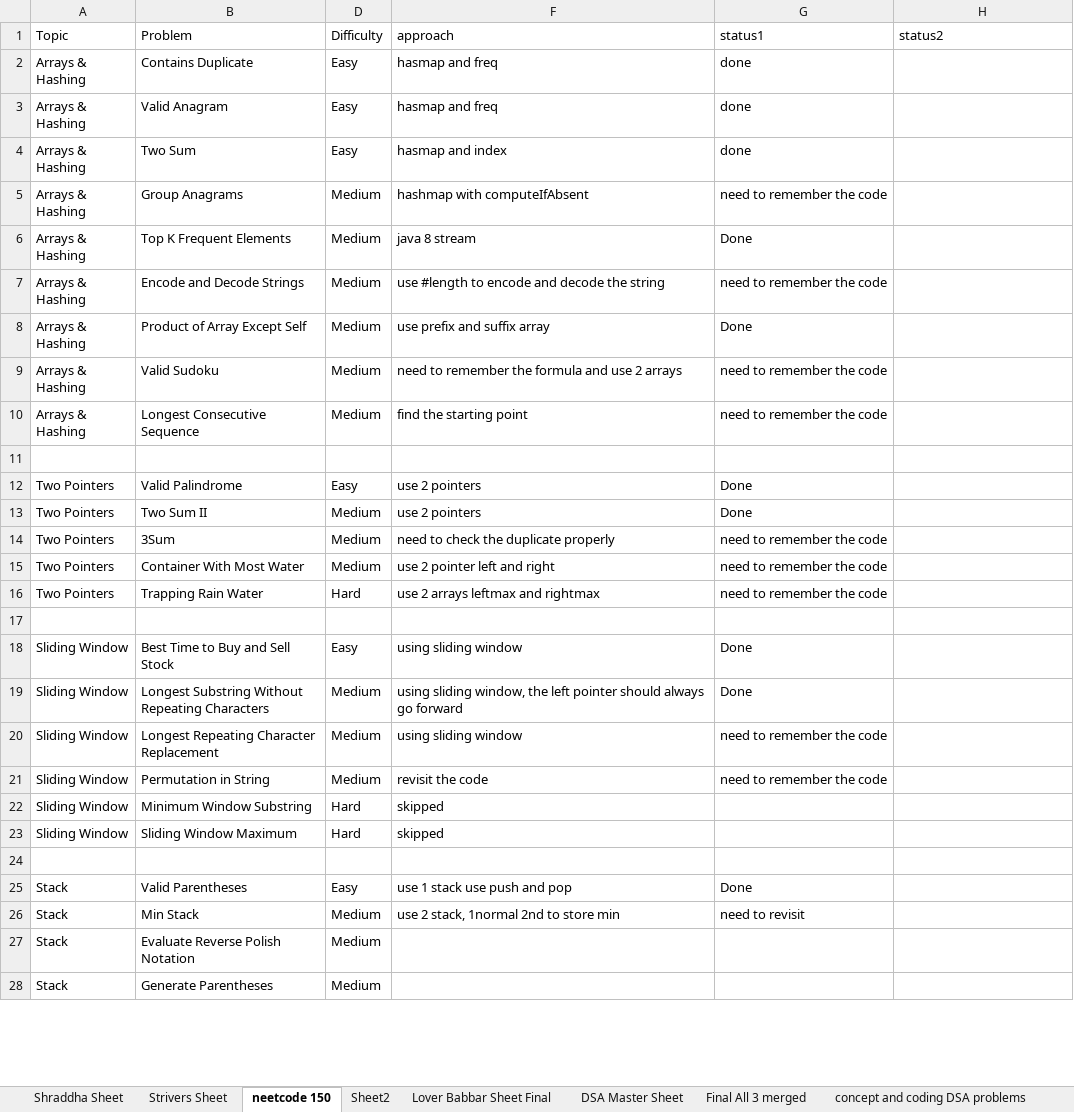
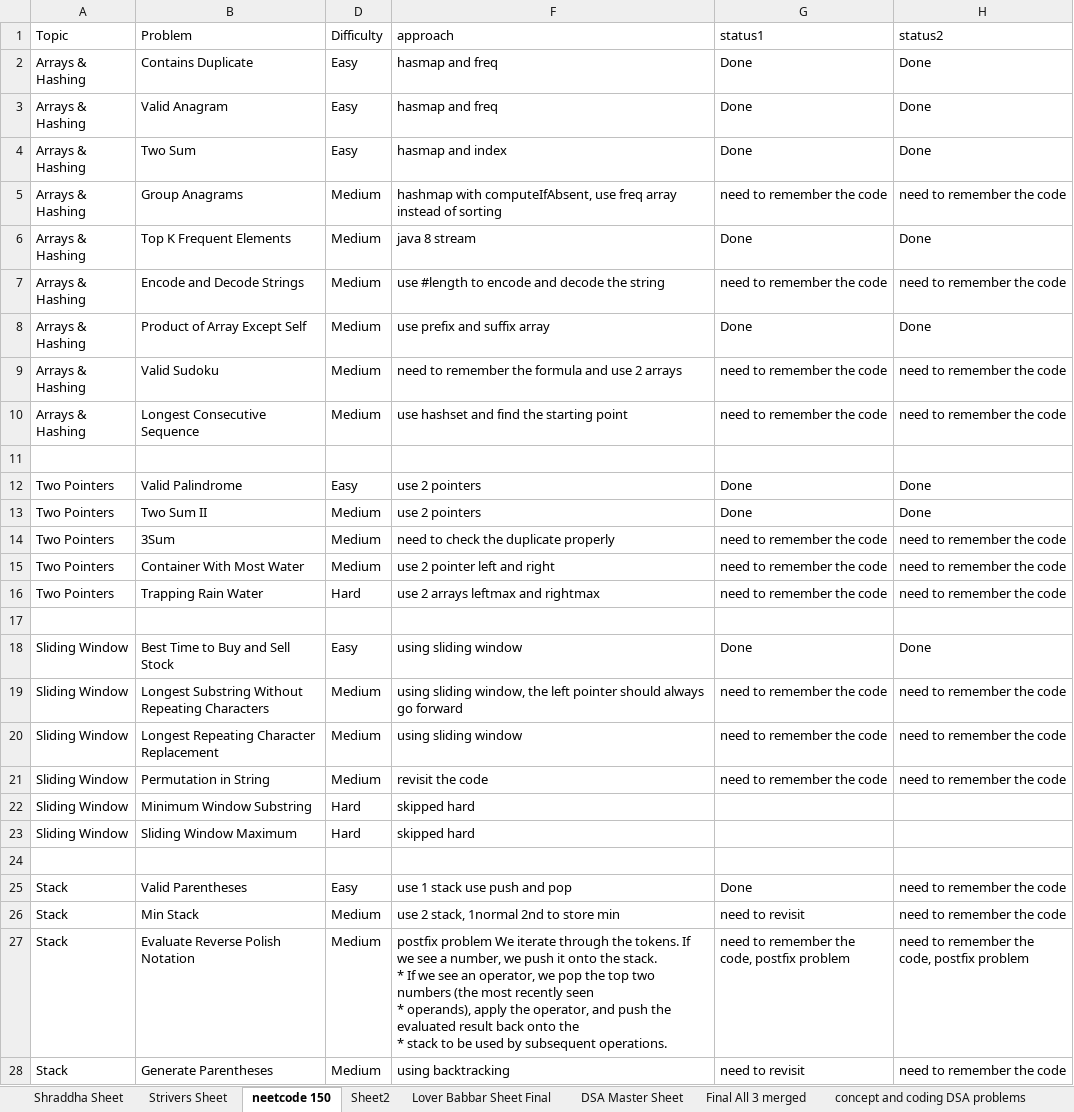
Before and after one commit to ronakvp1998/DSA, an Excel workbook: DSA Sheet.xlsx, sheet neetcode 150, drawn as a sheet; only a part is shown; values as stored, in another font and other column widths than the file's, no cell formats; ↵ is a line break in a cell; the diff covers the shown part only; the diff names each change by its address in the sheet, - before the commit and + after, or states it on an @@ line.

```diff
--- a/DSA Sheet.xlsx (sheet neetcode 150)
+++ b/DSA Sheet.xlsx (sheet neetcode 150)
-G2:G4 (status1): done
+G2:G4 (status1): Done
-H2:H4 (status2): (empty)
+H2:H4 (status2): Done
-F5 (approach): hashmap with computeIfAbsent
+F5 (approach): hashmap with computeIfAbsent, use freq array instead of sorting
-H5 (status2): (empty)
+H5 (status2): need to remember the code
-H6 (status2): (empty)
+H6 (status2): Done
-H7 (status2): (empty)
+H7 (status2): need to remember the code
-H8 (status2): (empty)
+H8 (status2): Done
-H9:H10 (status2): (empty)
+H9:H10 (status2): need to remember the code
-F10 (approach): find the starting point
+F10 (approach): use hashset and find the starting point
-H12:H13 (status2): (empty)
+H12:H13 (status2): Done
-H14:H16 (status2): (empty)
+H14:H16 (status2): need to remember the code
-H18 (status2): (empty)
+H18 (status2): Done
-G19 (status1): Done
+G19 (status1): need to remember the code
-H19:H21 (status2): (empty)
+H19:H21 (status2): need to remember the code
-F22:F23 (approach): skipped
+F22:F23 (approach): skipped hard
-H25:H26 (status2): (empty)
+H25:H26 (status2): need to remember the code
-F27 (approach): (empty)
+F27 (approach): postfix problem We iterate through the tokens. If we see a number, we push it onto the stack. ↵ * If we see an operator, we pop the top two numbers (the most recently seen ↵ * operands), apply the operator, and push the evaluated result back onto the ↵ * stack to be used by subsequent operations.
-G27 (status1): (empty)
+G27 (status1): need to remember the code, postfix problem
-H27 (status2): (empty)
+H27 (status2): need to remember the code, postfix problem
-F28 (approach): (empty)
+F28 (approach): using backtracking
-G28 (status1): (empty)
+G28 (status1): need to revisit
-H28 (status2): (empty)
+H28 (status2): need to remember the code
```
Also changed, not shown: 74 edited cells elsewhere in this sheet, sheet Strivers Sheet, cell formats, 4 other files.
